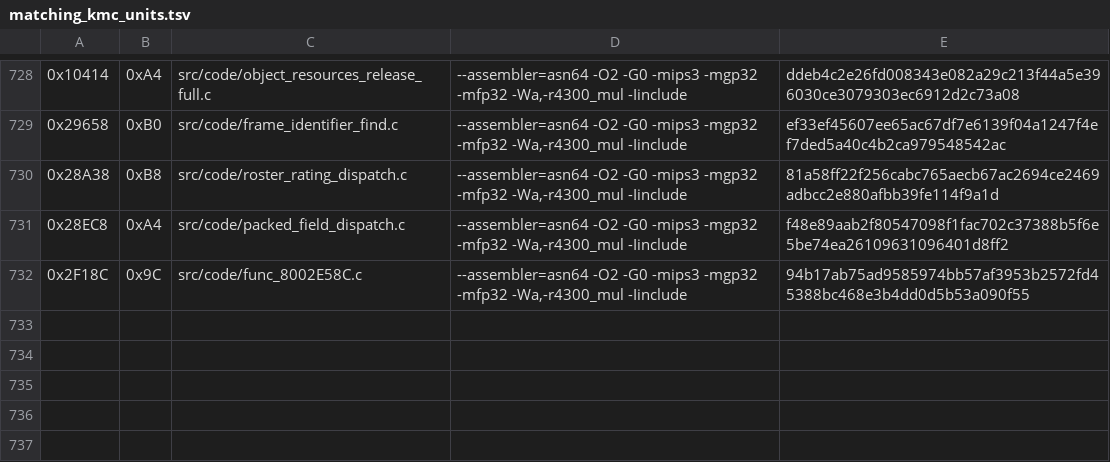
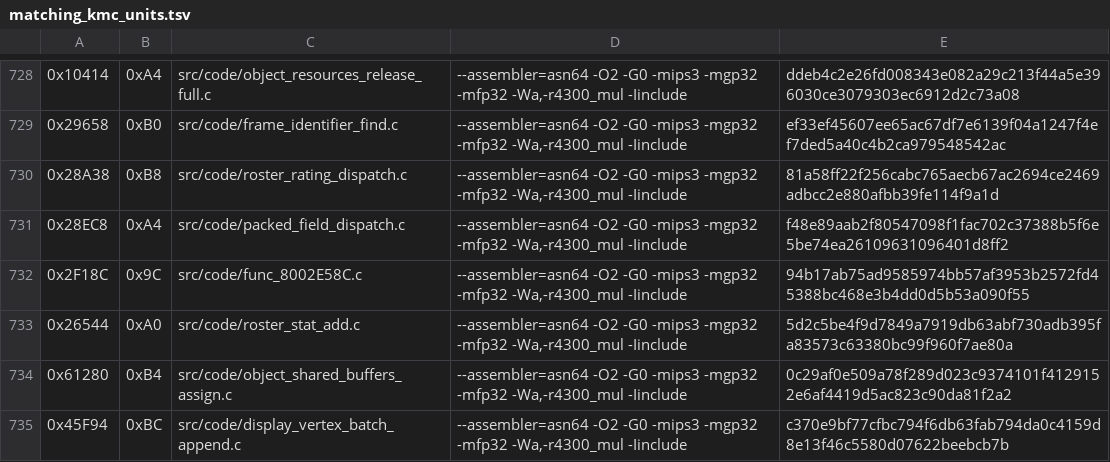
Before and after one commit to TheGh0stShip/Madden-64, a TSV file: config/us/matching_kmc_units.tsv, drawn as a sheet; only a part is shown, gaps mark what is left out; the diff names each change by its address in the sheet, - before the commit and + after, or states it on an @@ line.

Commit message:
Decompile shared buffer and display helpers

```diff
--- a/config/us/matching_kmc_units.tsv
+++ b/config/us/matching_kmc_units.tsv
+row 733: 0x26544 | 0xA0 | src/code/roster_stat_add.c | --assembler=asn64 -O2 -G0 -mips3 -mgp32 -mfp32 -Wa,-r4300_mul -Iinclude | 5d2c5be4f9d7849a7919db63abf730adb395fa83573c63380bc99f960f7ae80a
+row 734: 0x61280 | 0xB4 | src/code/object_shared_buffers_assign.c | --assembler=asn64 -O2 -G0 -mips3 -mgp32 -mfp32 -Wa,-r4300_mul -Iinclude | 0c29af0e509a78f289d023c9374101f4129152e6af4419d5ac823c90da81f2a2
+row 735: 0x45F94 | 0xBC | src/code/display_vertex_batch_append.c | --assembler=asn64 -O2 -G0 -mips3 -mgp32 -mfp32 -Wa,-r4300_mul -Iinclude | c370e9bf77cfbc794f6db63fab794da0c4159d8e13f46c5580d07622beebcb7b
```
Also changed, not shown: config/us/matching_asm_units.tsv, 11 other files.
